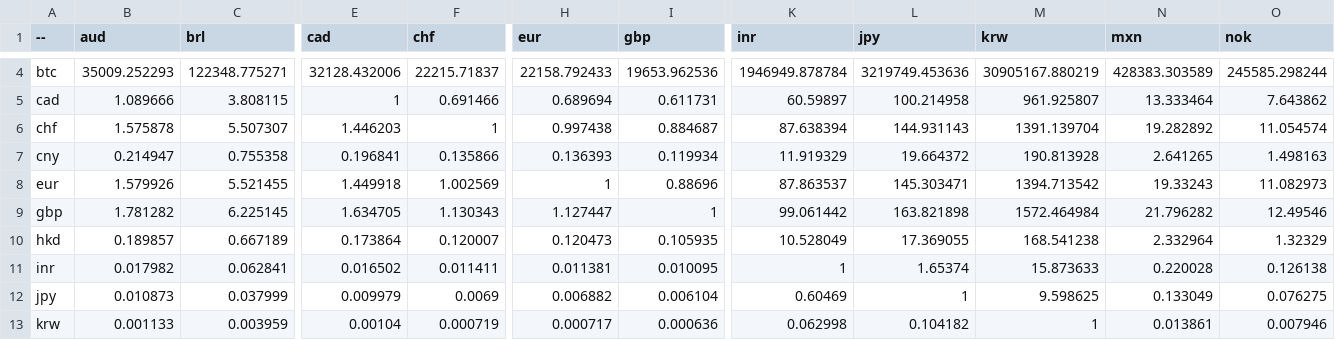
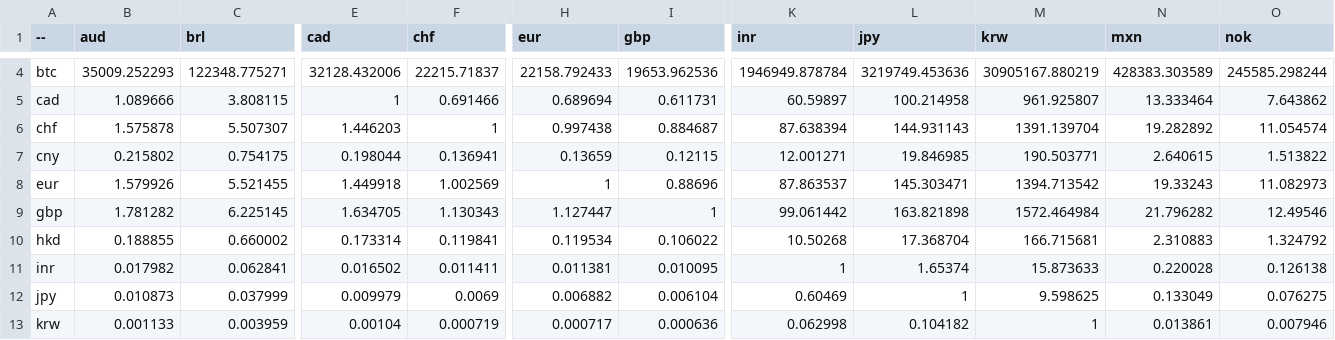
Before and after one commit to sparksets/exchange-rates, a CSV file: top20.csv, drawn as a sheet; only a part is shown, gaps mark what is left out; the diff covers the shown part only; the diff names each change by its address in the sheet, - before the commit and + after, or states it on an @@ line.

```diff
--- a/top20.csv
+++ b/top20.csv
-B7 (aud): 0.214947
+B7 (aud): 0.215802
-C7 (brl): 0.755358
+C7 (brl): 0.754175
-E7 (cad): 0.196841
+E7 (cad): 0.198044
-F7 (chf): 0.135866
+F7 (chf): 0.136941
-H7 (eur): 0.136393
+H7 (eur): 0.13659
-I7 (gbp): 0.119934
+I7 (gbp): 0.12115
-K7 (inr): 11.919329
+K7 (inr): 12.001271
-L7 (jpy): 19.664372
+L7 (jpy): 19.846985
-M7 (krw): 190.813928
+M7 (krw): 190.503771
-N7 (mxn): 2.641265
+N7 (mxn): 2.640615
-O7 (nok): 1.498163
+O7 (nok): 1.513822
-B10 (aud): 0.189857
+B10 (aud): 0.188855
-C10 (brl): 0.667189
+C10 (brl): 0.660002
-E10 (cad): 0.173864
+E10 (cad): 0.173314
-F10 (chf): 0.120007
+F10 (chf): 0.119841
-H10 (eur): 0.120473
+H10 (eur): 0.119534
-I10 (gbp): 0.105935
+I10 (gbp): 0.106022
-K10 (inr): 10.528049
+K10 (inr): 10.50268
-L10 (jpy): 17.369055
+L10 (jpy): 17.368704
-M10 (krw): 168.541238
+M10 (krw): 166.715681
-N10 (mxn): 2.332964
+N10 (mxn): 2.310883
-O10 (nok): 1.32329
+O10 (nok): 1.324792
```
Also changed, not shown: 88 edited cells elsewhere in this file, latest.csv, top10.csv, 3 other files.
